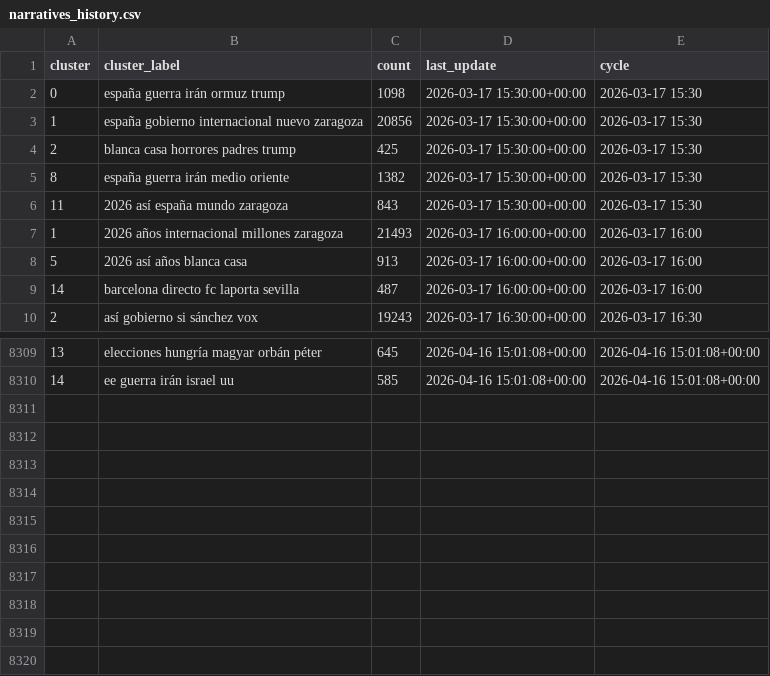
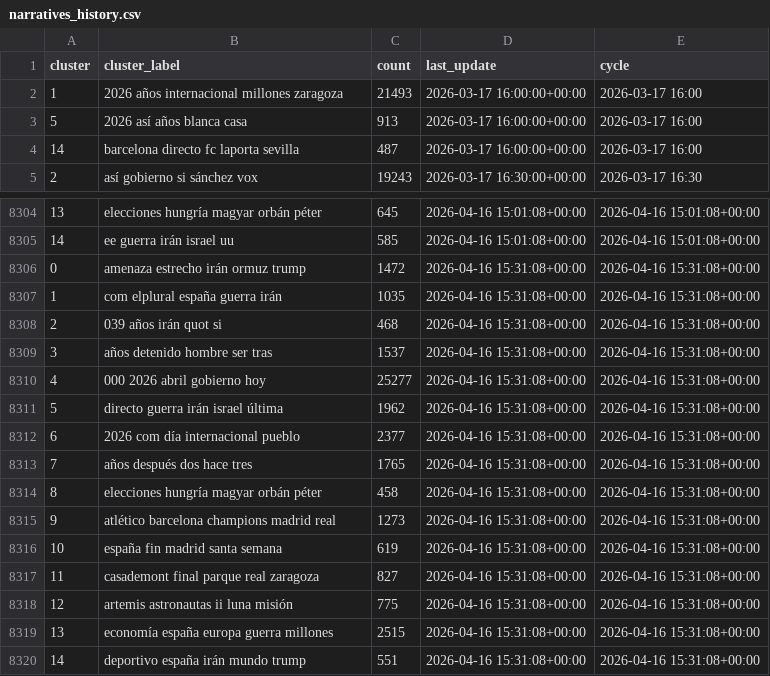
Before and after one commit to mcasrom/narrative-radar, a CSV file: data/processed/narratives_history.csv, drawn as a sheet; only a part is shown, gaps mark what is left out.

```diff
--- a/data/processed/narratives_history.csv
+++ b/data/processed/narratives_history.csv
@@ -1,7 +1,2 @@
 cluster,cluster_label,count,last_update,cycle
-0,españa guerra irán ormuz trump,1098,2026-03-17 15:30:00+00:00,2026-03-17 15:30
-1,españa gobierno internacional nuevo zaragoza,20856,2026-03-17 15:30:00+00:00,2026-03-17 15:30
-2,blanca casa horrores padres trump,425,2026-03-17 15:30:00+00:00,2026-03-17 15:30
-8,españa guerra irán medio oriente,1382,2026-03-17 15:30:00+00:00,2026-03-17 15:30
-11,2026 así españa mundo zaragoza,843,2026-03-17 15:30:00+00:00,2026-03-17 15:30
 1,2026 años internacional millones zaragoza,21493,2026-03-17 16:00:00+00:00,2026-03-17 16:00
@@ -8310 +8305,16 @@ cluster,cluster_label,count,last_update,cycle
 14,ee guerra irán israel uu,585,2026-04-16 15:01:08+00:00,2026-04-16 15:01:08+00:00
+0,amenaza estrecho irán ormuz trump,1472,2026-04-16 15:31:08+00:00,2026-04-16 15:31:08+00:00
+1,com elplural españa guerra irán,1035,2026-04-16 15:31:08+00:00,2026-04-16 15:31:08+00:00
+2,039 años irán quot si,468,2026-04-16 15:31:08+00:00,2026-04-16 15:31:08+00:00
+3,años detenido hombre ser tras,1537,2026-04-16 15:31:08+00:00,2026-04-16 15:31:08+00:00
+4,000 2026 abril gobierno hoy,25277,2026-04-16 15:31:08+00:00,2026-04-16 15:31:08+00:00
+5,directo guerra irán israel última,1962,2026-04-16 15:31:08+00:00,2026-04-16 15:31:08+00:00
+6,2026 com día internacional pueblo,2377,2026-04-16 15:31:08+00:00,2026-04-16 15:31:08+00:00
+7,años después dos hace tres,1765,2026-04-16 15:31:08+00:00,2026-04-16 15:31:08+00:00
+8,elecciones hungría magyar orbán péter,458,2026-04-16 15:31:08+00:00,2026-04-16 15:31:08+00:00
+9,atlético barcelona champions madrid real,1273,2026-04-16 15:31:08+00:00,2026-04-16 15:31:08+00:00
+10,españa fin madrid santa semana,619,2026-04-16 15:31:08+00:00,2026-04-16 15:31:08+00:00
+11,casademont final parque real zaragoza,827,2026-04-16 15:31:08+00:00,2026-04-16 15:31:08+00:00
+12,artemis astronautas ii luna misión,775,2026-04-16 15:31:08+00:00,2026-04-16 15:31:08+00:00
+13,economía españa europa guerra millones,2515,2026-04-16 15:31:08+00:00,2026-04-16 15:31:08+00:00
+14,deportivo españa irán mundo trump,551,2026-04-16 15:31:08+00:00,2026-04-16 15:31:08+00:00
```
Also changed, not shown: data/processed/coordination_alerts.csv, data/processed/coordination_history.csv, 43 other files.
